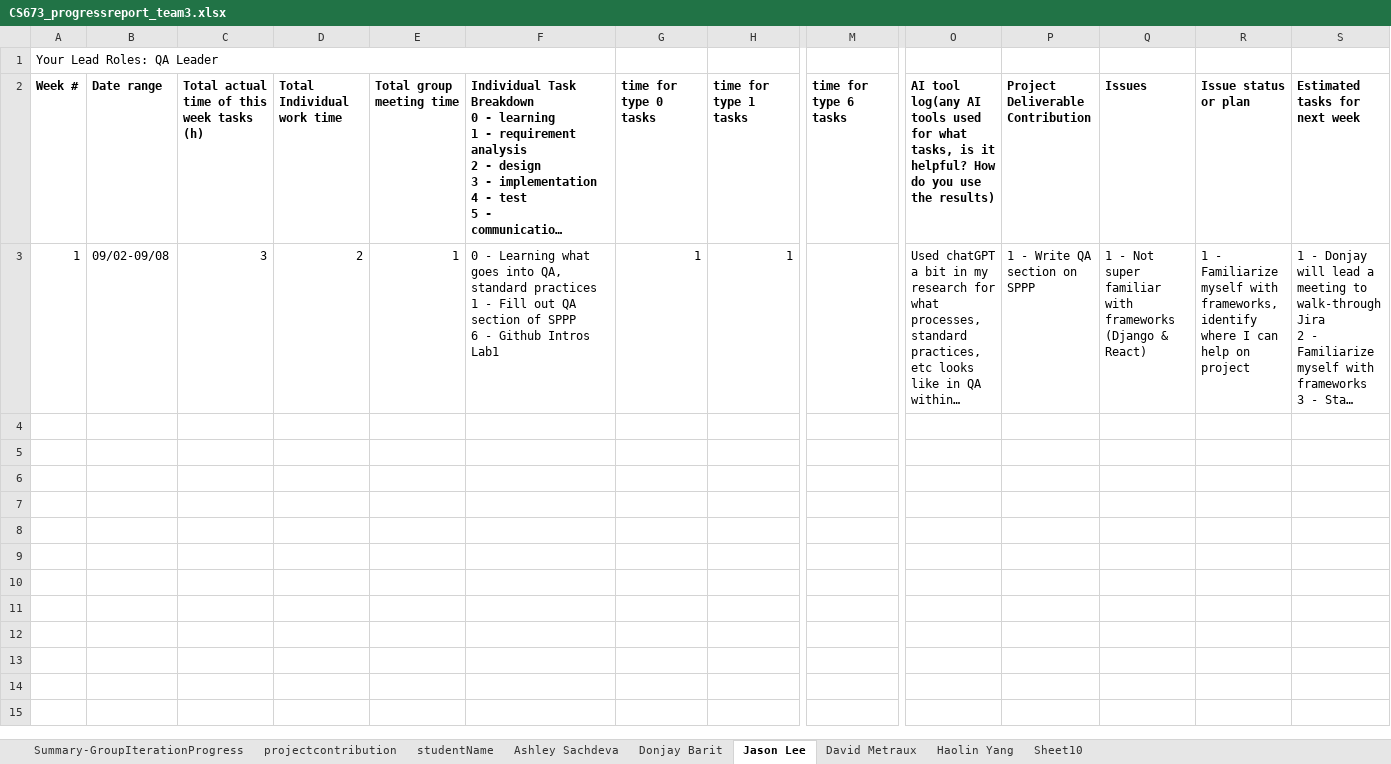
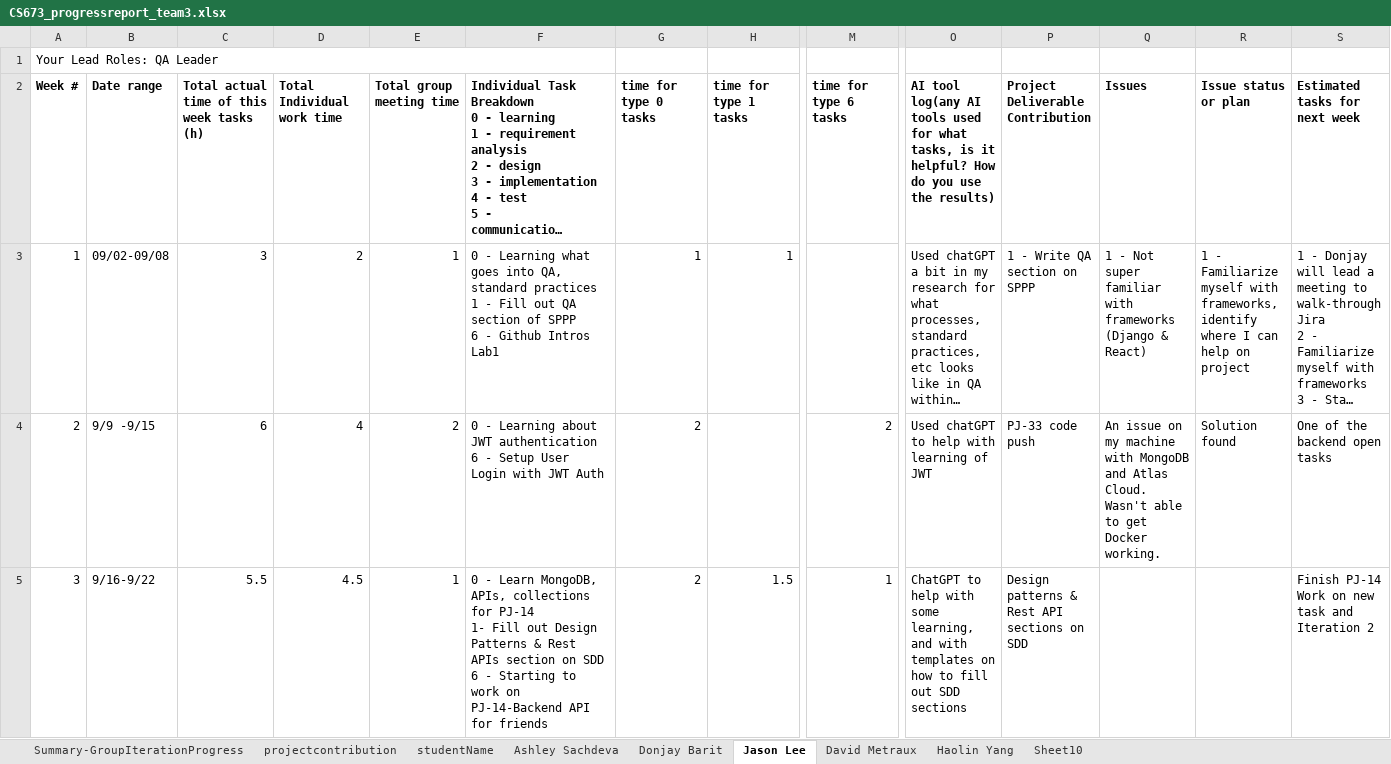
Before and after one commit to BUMETCS673/cs673olf25project-cs673olf25_team3, an Excel workbook: doc/CS673_progressreport_team3.xlsx, sheet Jason Lee, drawn as a sheet; only a part is shown, gaps mark what is left out; long unchanged cells end in …; values as stored, in another font and other column widths than the file's, no borders; charts and pictures not drawn; rows hold the shown columns only; ↵ is a line break in a cell; the diff names each change by its address in the sheet, - before the commit and + after, or states it on an @@ line.

```diff
--- a/doc/CS673_progressreport_team3.xlsx (sheet Jason Lee)
+++ b/doc/CS673_progressreport_team3.xlsx (sheet Jason Lee)
+row 4: 2 | 9/9 -9/15 | 6 | 4 | 2 | 0 - Learning about JWT authentication ↵ 6 - Setup User Login with JWT Auth | 2 |  | 2 | Used chatGPT to help with learning of JWT | PJ-33 code push | An issue on my machine with MongoDB and Atlas Cloud. Wasn't able to get Docker working. | Solution found | One of the backend open tasks
+row 5: 3 | 9/16-9/22 | 5.5 | 4.5 | 1 | 0 - Learn MongoDB, APIs, collections for PJ-14 ↵ 1- Fill out Design Patterns & Rest APIs section on SDD ↵ 6 - Starting to work on PJ-14-Backend API for friends | 2 | 1.5 | 1 | ChatGPT to help with some learning, and with templates on how to fill out SDD sections | Design patterns & Rest API sections on SDD |  |  | Finish PJ-14 ↵ Work on new task and Iteration 2
```
Also changed, not shown: sheet Ashley Sachdeva, sheet Haolin Yang, sheet David Metraux, sheet Donjay Barit, sheet Summary-GroupIterationProgress, doc/CS673_SPPP_RiskManagement_team3.xlsx, 6 other files.
